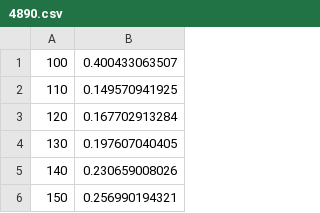
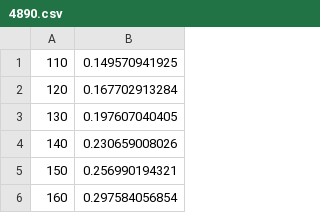
Before and after one commit to hortont424/orbitals, a CSV file: statistics/4890.csv, drawn as a sheet; only a part is shown; the shorter side is filled out with more unchanged rows; the diff names each change by its address in the sheet, - before the commit and + after, or states it on an @@ line.

Commit message:
Remove first data point (epic outlier?)

```diff
--- a/statistics/4890.csv
+++ b/statistics/4890.csv
-row 1: 100 | 0.400433063507
```
Also changed, not shown: statistics/Corei7.csv.
